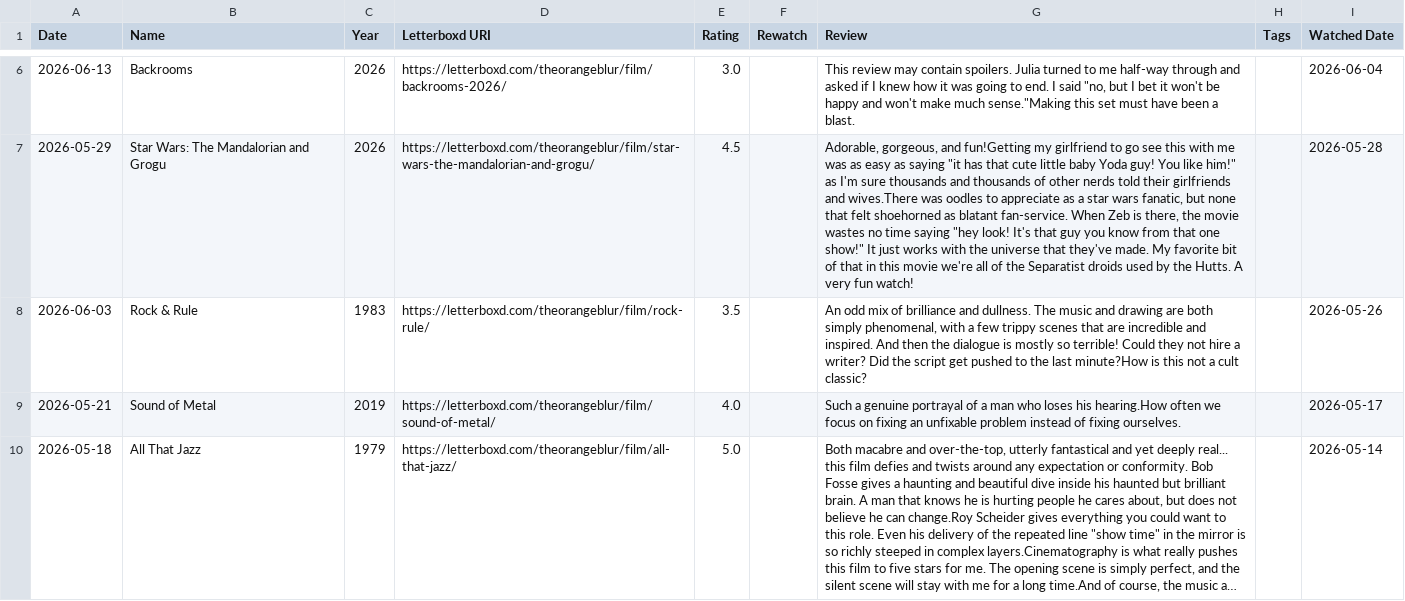
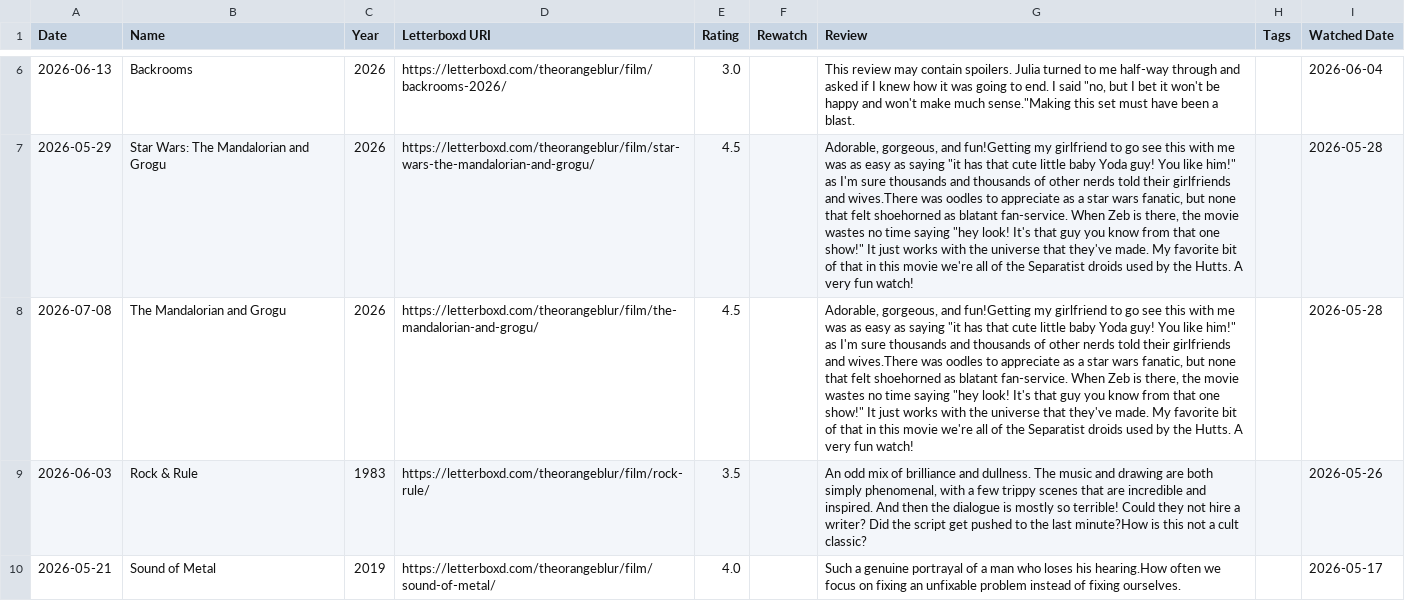
Before and after one commit to theOrangeBlur/What_Is_Emmet_Up_To, a CSV file: Movies/src/reviews.csv, drawn as a sheet; only a part is shown, gaps mark what is left out; the shorter side is filled out with more unchanged rows; long unchanged cells end in …; the diff names each change by its address in the sheet, - before the commit and + after, or states it on an @@ line.

```diff
--- a/Movies/src/reviews.csv
+++ b/Movies/src/reviews.csv
+row 8: 2026-07-08 | The Mandalorian and Grogu | 2026 | https://letterboxd.com/theorangeblur/film/the-mandalorian-and-grogu/ | 4.5 |  | Adorable, gorgeous, and fun!Getting my girlfriend to go see this with me was as easy as saying "it has that cute little baby Yoda guy! You like him!" as I'm sure thousands and thousands of other nerds told their girlfriends and wives.There was oodles to appreciate as a star wars fanatic, but none that felt shoehorned as blatant fan-service. When Zeb is there, the movie wastes no time saying "hey look! It's that guy you know from that one show!" It just works with the universe that they've made. My favorite bit of that in this movie we're all of the Separatist droids used by the Hutts. A very fun watch! |  | 2026-05-28
```
Also changed, not shown: 2 other files.
